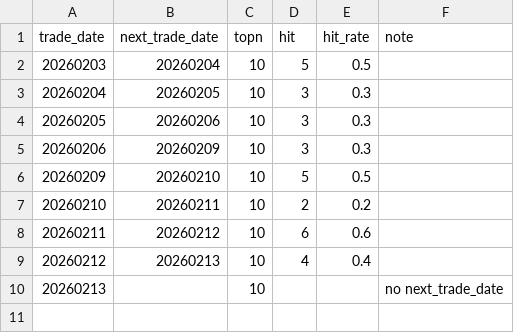
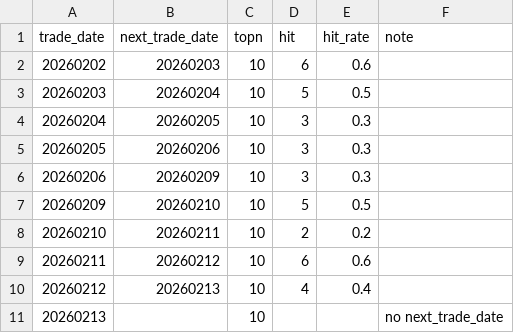
Before and after one commit to njedu2023-prog/a-top10, a CSV file: outputs/learning/step7_hit_rate_history.csv, drawn as a sheet.

```diff
--- a/outputs/learning/step7_hit_rate_history.csv
+++ b/outputs/learning/step7_hit_rate_history.csv
@@ -1,2 +1,3 @@
 trade_date,next_trade_date,topn,hit,hit_rate,note
+20260202,20260203,10,6,0.6,
 20260203,20260204,10,5,0.5,
```
Also changed, not shown: outputs/learning/feature_history.csv, outputs/learning/step4_theme.csv, 24 other files.
